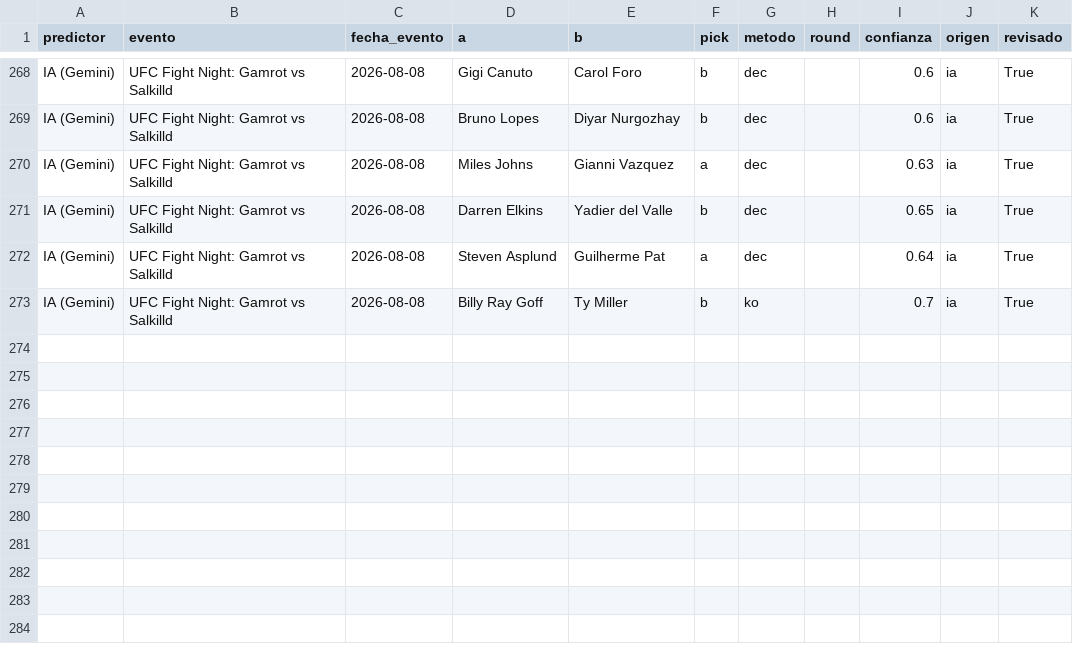
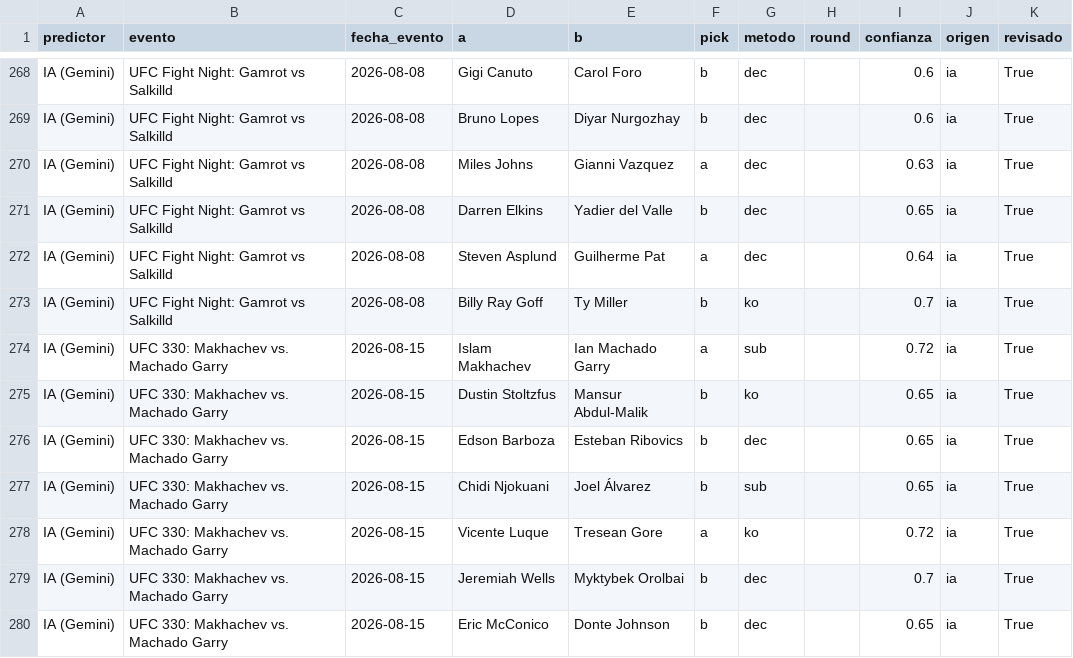
Before and after one commit to Martin-Ferreira-O/ml-ufc, a CSV file: data/picks.csv, drawn as a sheet; only a part is shown, gaps mark what is left out.

Commit message:
Add UFC 330 picks and update evaluation metrics
- Added new fight picks for UFC 330: Makhachev vs. Machado Garry to picks.csv and picks_audit.csv.
- Updated resultados.csv with corrected fight outcomes for UFC Fight Night: Gamrot vs Salkilld.
- Enhanced evaluation logic in test_app.py to accurately reflect pick outcomes and metrics.
- Modified evaluar.py to include metrics for both picks and declared pairs, ensuring accurate reporting.
- Updated tipster.py to improve command handling and display of IA performance metrics.

```diff
--- a/data/picks.csv
+++ b/data/picks.csv
@@ -273 +273,8 @@ IA (Gemini),UFC Fight Night: Gamrot vs Salkilld,2026-08-08,Steven Asplund,Guilhe
 IA (Gemini),UFC Fight Night: Gamrot vs Salkilld,2026-08-08,Billy Ray Goff,Ty Miller,b,ko,,0.7,ia,True
+IA (Gemini),UFC 330: Makhachev vs. Machado Garry,2026-08-15,Islam Makhachev,Ian Machado Garry,a,sub,,0.72,ia,True
+IA (Gemini),UFC 330: Makhachev vs. Machado Garry,2026-08-15,Dustin Stoltzfus,Mansur Abdul-Malik,b,ko,,0.65,ia,True
+IA (Gemini),UFC 330: Makhachev vs. Machado Garry,2026-08-15,Edson Barboza,Esteban Ribovics,b,dec,,0.65,ia,True
+IA (Gemini),UFC 330: Makhachev vs. Machado Garry,2026-08-15,Chidi Njokuani,Joel Álvarez,b,sub,,0.65,ia,True
+IA (Gemini),UFC 330: Makhachev vs. Machado Garry,2026-08-15,Vicente Luque,Tresean Gore,a,ko,,0.72,ia,True
+IA (Gemini),UFC 330: Makhachev vs. Machado Garry,2026-08-15,Jeremiah Wells,Myktybek Orolbai,b,dec,,0.7,ia,True
+IA (Gemini),UFC 330: Makhachev vs. Machado Garry,2026-08-15,Eric McConico,Donte Johnson,b,dec,,0.65,ia,True
```
Also changed, not shown: data/betano_hist.csv, data/cartelera_hist.csv, 9 other files.
